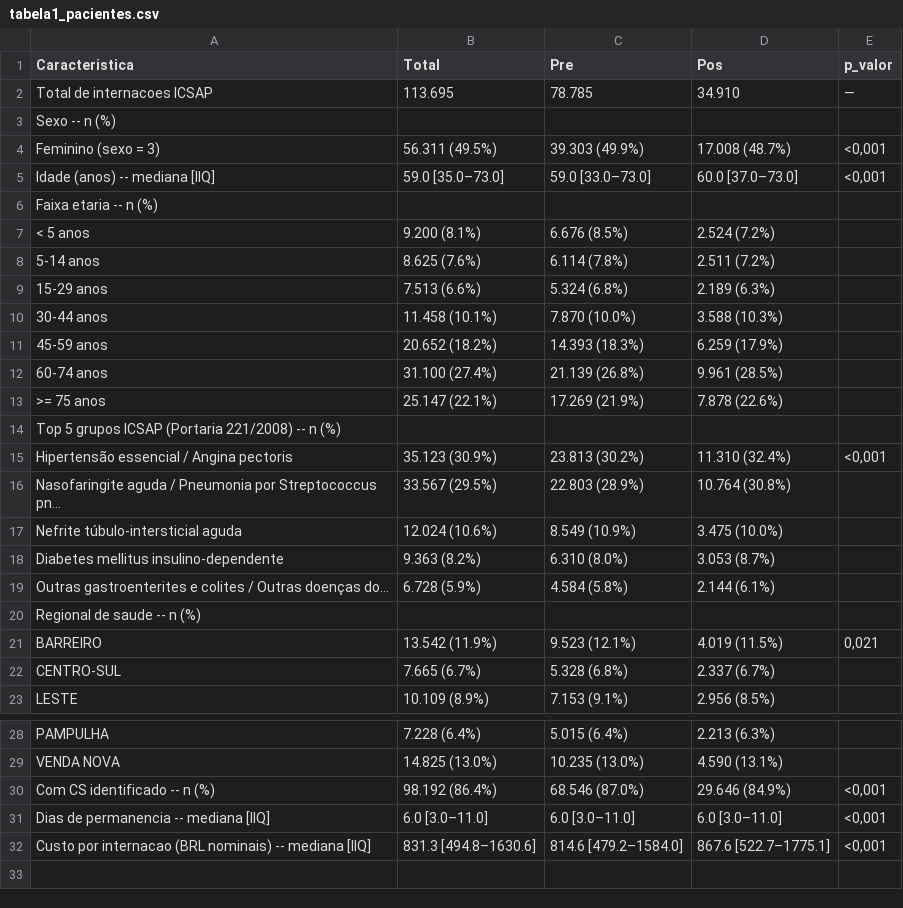
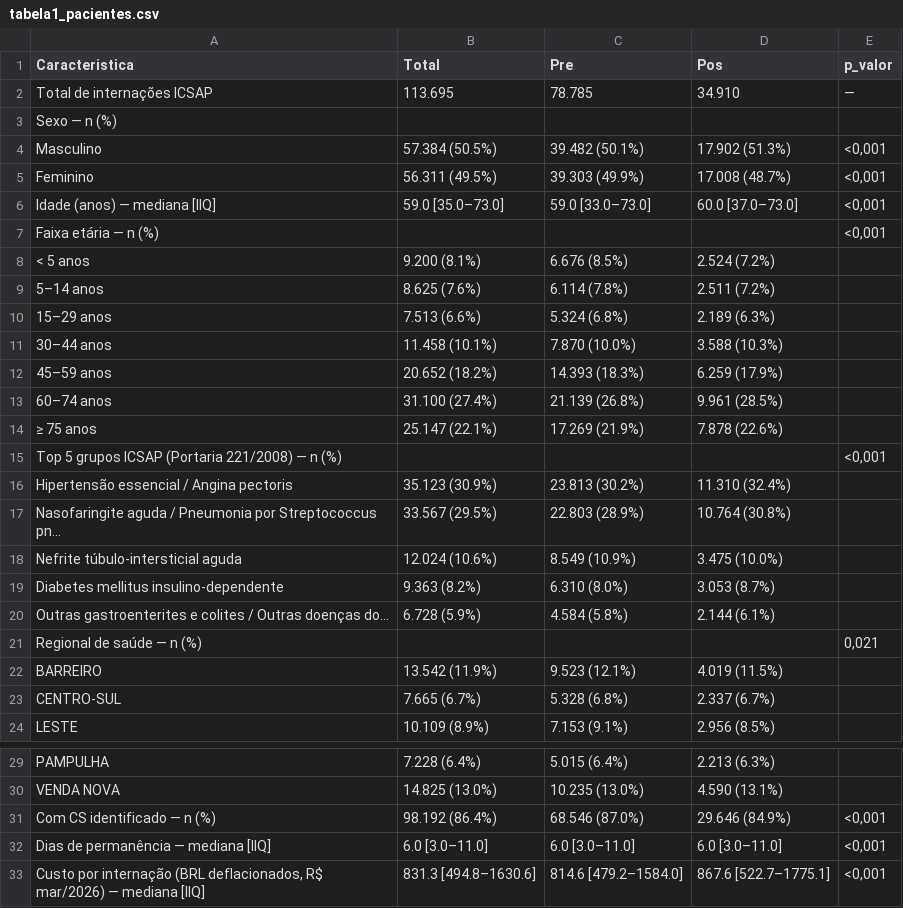
Before and after one commit to Brunoavfer/sihsus-icsap-bh, a CSV file: docs/tabela1_pacientes.csv, drawn as a sheet; only a part is shown, gaps mark what is left out.

```diff
--- a/docs/tabela1_pacientes.csv
+++ b/docs/tabela1_pacientes.csv
@@ -1,16 +1,17 @@
 Caracteristica,Total,Pre,Pos,p_valor
-Total de internacoes ICSAP,113.695,78.785,34.910,—
-Sexo -- n (%),,,,
-  Feminino (sexo = 3),56.311 (49.5%),39.303 (49.9%),17.008 (48.7%),"<0,001"
-Idade (anos) -- mediana [IIQ],59.0 [35.0–73.0],59.0 [33.0–73.0],60.0 [37.0–73.0],"<0,001"
-Faixa etaria -- n (%),,,,
+Total de internações ICSAP,113.695,78.785,34.910,—
+Sexo — n (%),,,,
+  Masculino,57.384 (50.5%),39.482 (50.1%),17.902 (51.3%),"<0,001"
+  Feminino,56.311 (49.5%),39.303 (49.9%),17.008 (48.7%),"<0,001"
+Idade (anos) — mediana [IIQ],59.0 [35.0–73.0],59.0 [33.0–73.0],60.0 [37.0–73.0],"<0,001"
+Faixa etária — n (%),,,,"<0,001"
   < 5 anos,9.200 (8.1%),6.676 (8.5%),2.524 (7.2%),
-  5-14 anos,8.625 (7.6%),6.114 (7.8%),2.511 (7.2%),
-  15-29 anos,7.513 (6.6%),5.324 (6.8%),2.189 (6.3%),
-  30-44 anos,11.458 (10.1%),7.870 (10.0%),3.588 (10.3%),
-  45-59 anos,20.652 (18.2%),14.393 (18.3%),6.259 (17.9%),
-  60-74 anos,31.100 (27.4%),21.139 (26.8%),9.961 (28.5%),
-  >= 75 anos,25.147 (22.1%),17.269 (21.9%),7.878 (22.6%),
-Top 5 grupos ICSAP (Portaria 221/2008) -- n (%),,,,
-  Hipertensão essencial / Angina pectoris,35.123 (30.9%),23.813 (30.2%),11.310 (32.4%),"<0,001"
+  5–14 anos,8.625 (7.6%),6.114 (7.8%),2.511 (7.2%),
+  15–29 anos,7.513 (6.6%),5.324 (6.8%),2.189 (6.3%),
+  30–44 anos,11.458 (10.1%),7.870 (10.0%),3.588 (10.3%),
+  45–59 anos,20.652 (18.2%),14.393 (18.3%),6.259 (17.9%),
+  60–74 anos,31.100 (27.4%),21.139 (26.8%),9.961 (28.5%),
+  ≥ 75 anos,25.147 (22.1%),17.269 (21.9%),7.878 (22.6%),
+Top 5 grupos ICSAP (Portaria 221/2008) — n (%),,,,"<0,001"
+  Hipertensão essencial / Angina pectoris,35.123 (30.9%),23.813 (30.2%),11.310 (32.4%),
   Nasofaringite aguda / Pneumonia por Streptococcus pn...,33.567 (29.5%),22.803 (28.9%),10.764 (30.8%),
@@ -19,4 +20,4 @@ Top 5 grupos ICSAP (Portaria 221/2008) -- n (%),,,,
   Outras gastroenterites e colites / Outras doenças do...,6.728 (5.9%),4.584 (5.8%),2.144 (6.1%),
-Regional de saude -- n (%),,,,
-  BARREIRO,13.542 (11.9%),9.523 (12.1%),4.019 (11.5%),"0,021"
+Regional de saúde — n (%),,,,"0,021"
+  BARREIRO,13.542 (11.9%),9.523 (12.1%),4.019 (11.5%),
   CENTRO-SUL,7.665 (6.7%),5.328 (6.8%),2.337 (6.7%),
@@ -29,4 +30,4 @@ Regional de saude -- n (%),,,,
   VENDA NOVA,14.825 (13.0%),10.235 (13.0%),4.590 (13.1%),
-Com CS identificado -- n (%),98.192 (86.4%),68.546 (87.0%),29.646 (84.9%),"<0,001"
-Dias de permanencia -- mediana [IIQ],6.0 [3.0–11.0],6.0 [3.0–11.0],6.0 [3.0–11.0],"<0,001"
-Custo por internacao (BRL nominais) -- mediana [IIQ],831.3 [494.8–1630.6],814.6 [479.2–1584.0],867.6 [522.7–1775.1],"<0,001"
+Com CS identificado — n (%),98.192 (86.4%),68.546 (87.0%),29.646 (84.9%),"<0,001"
+Dias de permanência — mediana [IIQ],6.0 [3.0–11.0],6.0 [3.0–11.0],6.0 [3.0–11.0],"<0,001"
+"Custo por internação (BRL deflacionados, R$ mar/2026) — mediana [IIQ]",831.3 [494.8–1630.6],814.6 [479.2–1584.0],867.6 [522.7–1775.1],"<0,001"
```
Also changed, not shown: docs/tabela2_resultados.csv, 6 other files.
